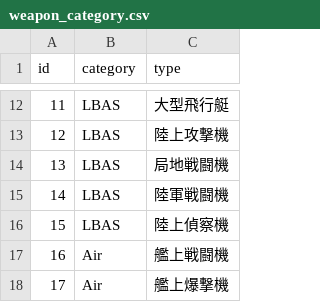
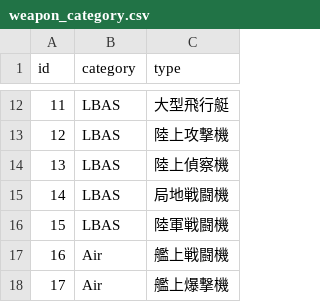
Before and after one commit to YSRKEN/AerialCombatSimulator, a CSV file: ACS-Utility/data/weapon_category.csv, drawn as a sheet; only a part is shown, gaps mark what is left out.

```diff
--- a/ACS-Utility/data/weapon_category.csv
+++ b/ACS-Utility/data/weapon_category.csv
@@ -13,5 +13,5 @@ id,category,type
 12,LBAS,陸上攻撃機
-13,LBAS,局地戦闘機
-14,LBAS,陸軍戦闘機
-15,LBAS,陸上偵察機
+13,LBAS,陸上偵察機
+14,LBAS,局地戦闘機
+15,LBAS,陸軍戦闘機
 16,Air,艦上戦闘機
```
Also changed, not shown: 4 other files.
